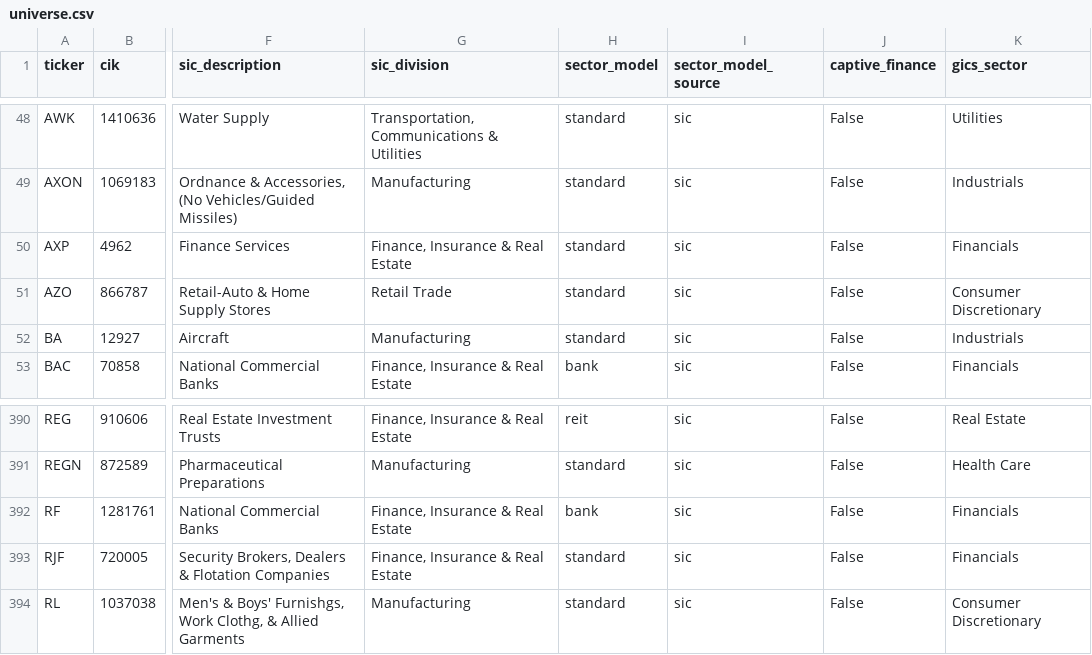
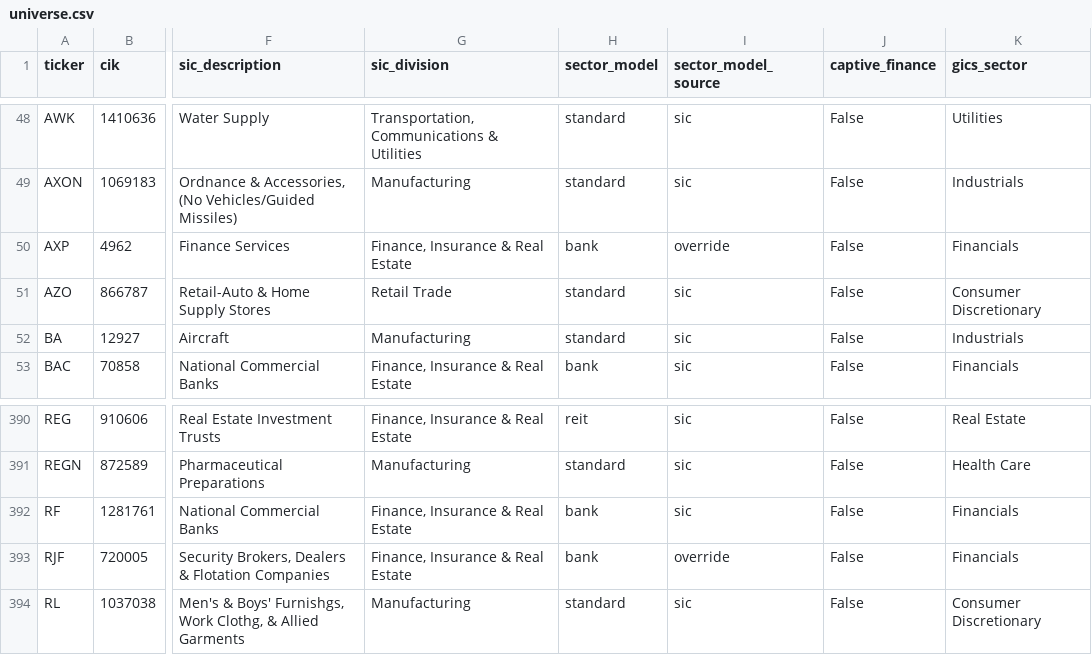
Before and after one commit to jbl2027/value-screener, a CSV file: data/universe.csv, drawn as a sheet; only a part is shown, gaps mark what is left out; the diff names each change by its address in the sheet, - before the commit and + after, or states it on an @@ line.

```diff
--- a/data/universe.csv
+++ b/data/universe.csv
-H50 (sector_model): standard
+H50 (sector_model): bank
-I50 (sector_model_source): sic
+I50 (sector_model_source): override
-H393 (sector_model): standard
+H393 (sector_model): bank
-I393 (sector_model_source): sic
+I393 (sector_model_source): override
```
Also changed, not shown: data/fundamentals_summary.csv, data/mapping_report.csv, 13 other files.
